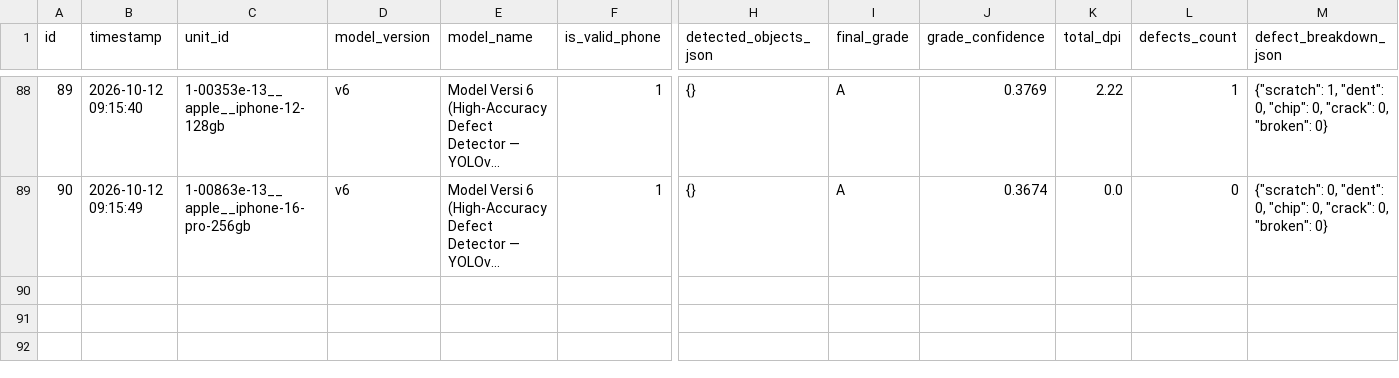
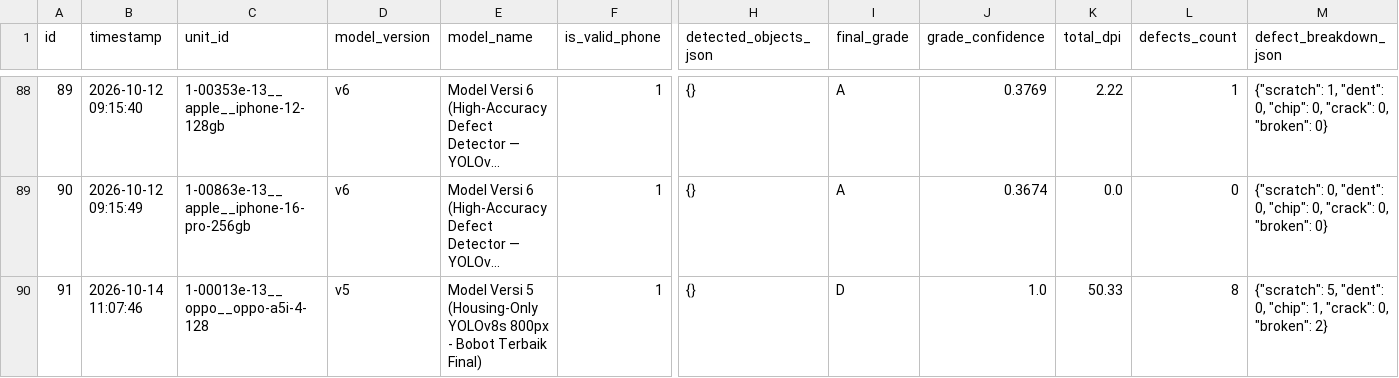
Before and after one commit to Mufti129/defect, a CSV file: data/inspection_database_snapshot.csv, drawn as a sheet; only a part is shown, gaps mark what is left out; long unchanged cells end in …; rows hold the shown columns only; the diff names each change by its address in the sheet, - before the commit and + after, or states it on an @@ line.

```diff
--- a/data/inspection_database_snapshot.csv
+++ b/data/inspection_database_snapshot.csv
+row 90: 91 | 2026-10-14 11:07:46 | 1-00013e-13__oppo__oppo-a5i-4-128 | v5 | Model Versi 5 (Housing-Only YOLOv8s 800px - Bobot Terbaik Final) | 1 | {} | D | 1.0 | 50.33 | 8 | {"scratch": 5, "dent": 0, "chip": 1, "crack": 0, "broken": 2}
```
Also changed, not shown: 3 other files.
